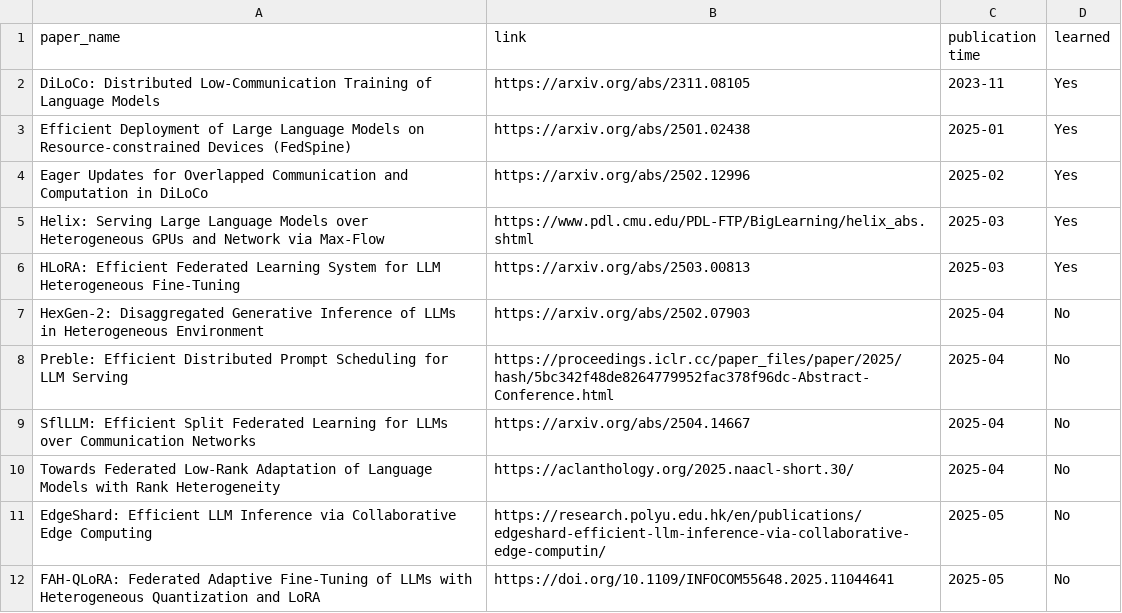
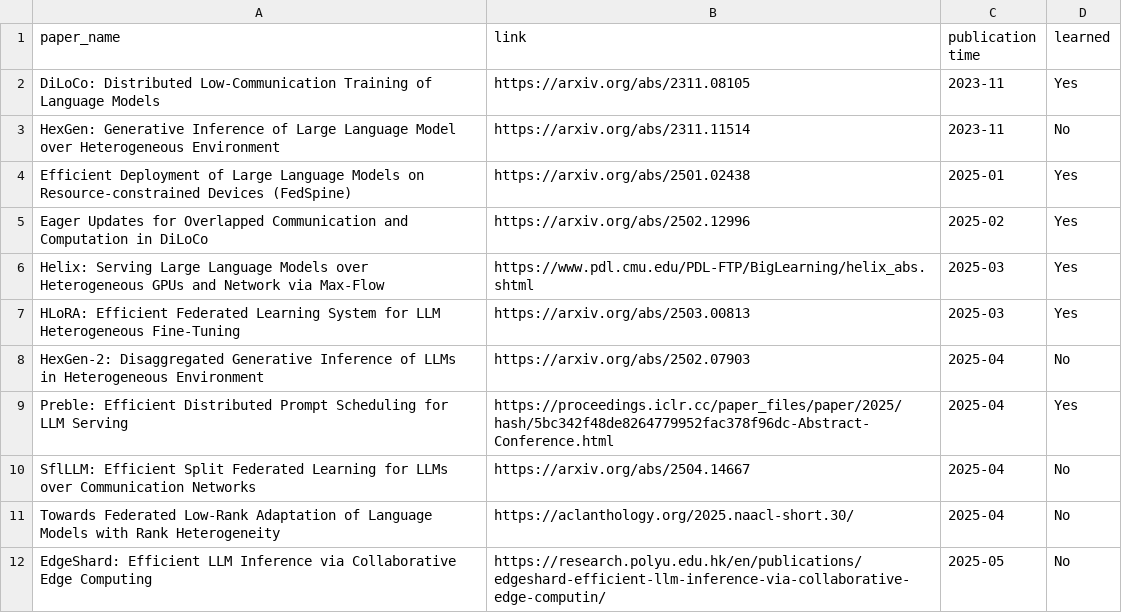
Before and after one commit to cccccabbage/Distributed-LLMs, a CSV file: paper-list.csv, drawn as a sheet; only a part is shown; the shorter side is filled out with more unchanged rows.

```diff
--- a/paper-list.csv
+++ b/paper-list.csv
@@ -2,2 +2,3 @@
 DiLoCo: Distributed Low-Communication Training of Language Models,https://arxiv.org/abs/2311.08105,2023-11,Yes
+HexGen: Generative Inference of Large Language Model over Heterogeneous Environment,https://arxiv.org/abs/2311.11514,2023-11,No
 Efficient Deployment of Large Language Models on Resource-constrained Devices (FedSpine),https://arxiv.org/abs/2501.02438,2025-01,Yes
@@ -7,3 +8,3 @@ HLoRA: Efficient Federated Learning System for LLM Heterogeneous Fine-Tuning,htt
 HexGen-2: Disaggregated Generative Inference of LLMs in Heterogeneous Environment,https://arxiv.org/abs/2502.07903,2025-04,No
-Preble: Efficient Distributed Prompt Scheduling for LLM Serving,https://proceedings.iclr.cc/paper_files/paper/2025/hash/5bc342f48de8264779952fac378f96dc-Abstract-Conference.html,2025-04,No
+Preble: Efficient Distributed Prompt Scheduling for LLM Serving,https://proceedings.iclr.cc/paper_files/paper/2025/hash/5bc342f48de8264779952fac378f96dc-Abstract-Conference.html,2025-04,Yes
 SflLLM: Efficient Split Federated Learning for LLMs over Communication Networks,https://arxiv.org/abs/2504.14667,2025-04,No
```
Also changed, not shown: 3 other files.
